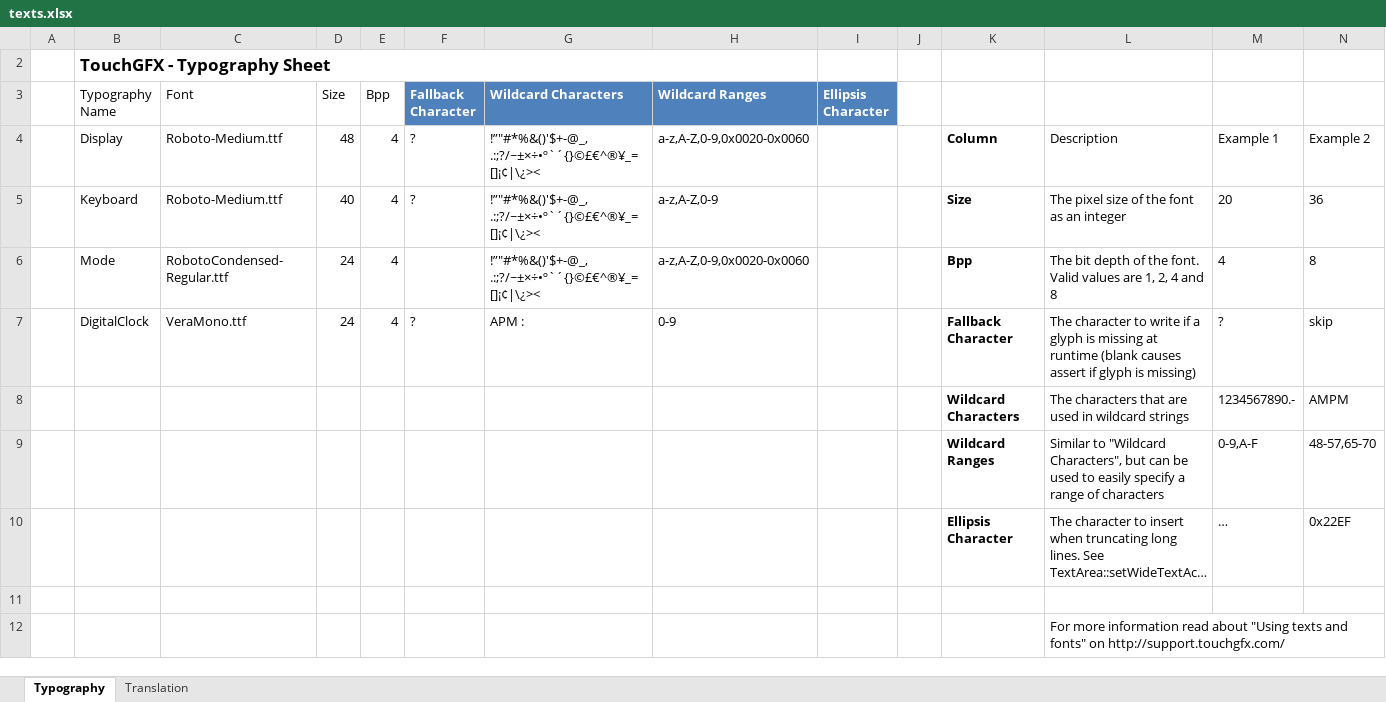
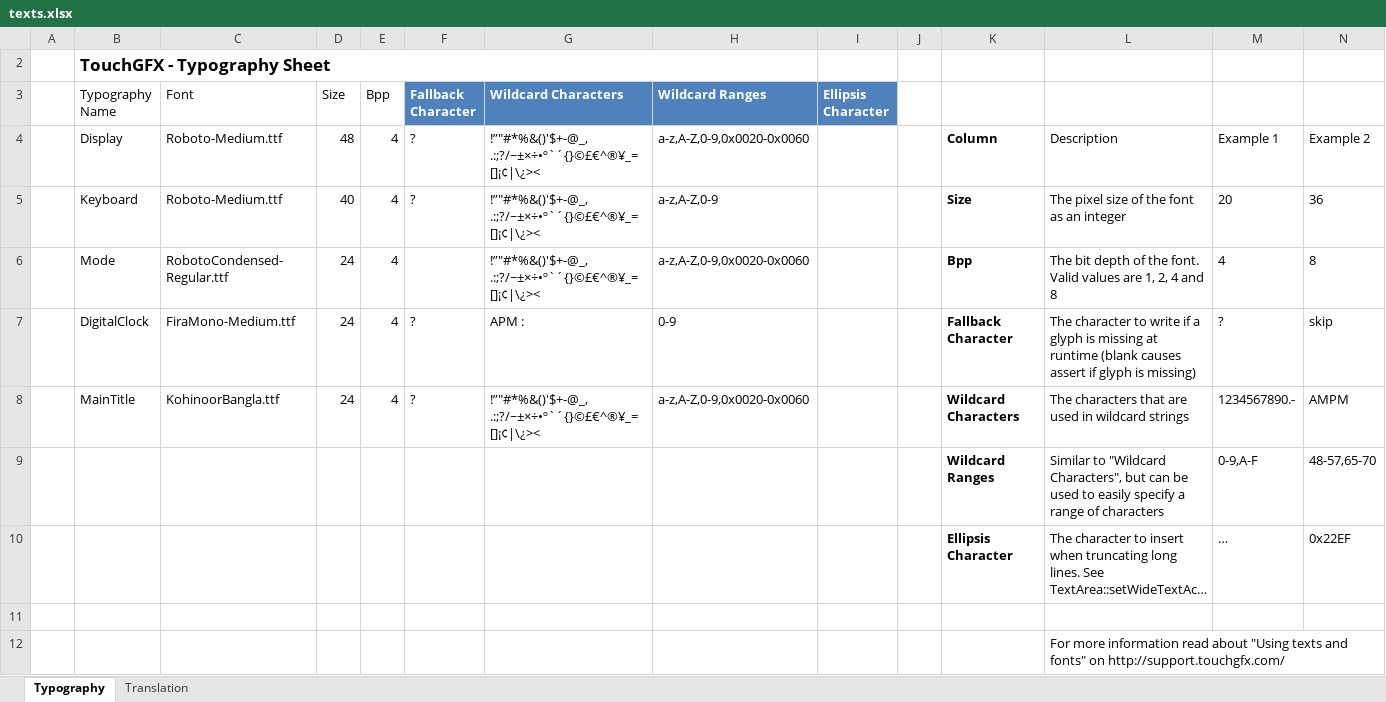
Before and after one commit to rojaredt/edt-mixture, an Excel workbook: touchgfx/demo/security-box/assets/texts/texts.xlsx, sheet Typography, drawn as a sheet; only a part is shown; long unchanged cells end in …; values as stored, in another font and other column widths than the file's, no borders; table styles not drawn; removed rows and columns are numbered as before the commit, all else as after; rows hold the shown columns only; the diff names each change by its address in the sheet, - before the commit and + after, or states it on an @@ line.

```diff
--- a/touchgfx/demo/security-box/assets/texts/texts.xlsx (sheet Typography)
+++ b/touchgfx/demo/security-box/assets/texts/texts.xlsx (sheet Typography)
-C7 (Font): VeraMono.ttf
+C7 (Font): FiraMono-Medium.ttf
-row 8:  |  |  |  |  |  |  |  |  |  | Wildcard Characters | The characters that are used in wildcard strings | 1234567890.- | AMPM
+row 8:  | MainTitle | KohinoorBangla.ttf | 24 | 4 | ? | !”"#*%&()'$+-@_, .:;?/~±×÷•º`´{}©£€^®¥_=[]¡¢|\¿>< | a-z,A-Z,0-9,0x0020-0x0060 |  |  | Wildcard Characters | The characters that are used in wildcard strings | 1234567890.- | AMPM
```
Also changed, not shown: sheet Translation, 36 other files.
